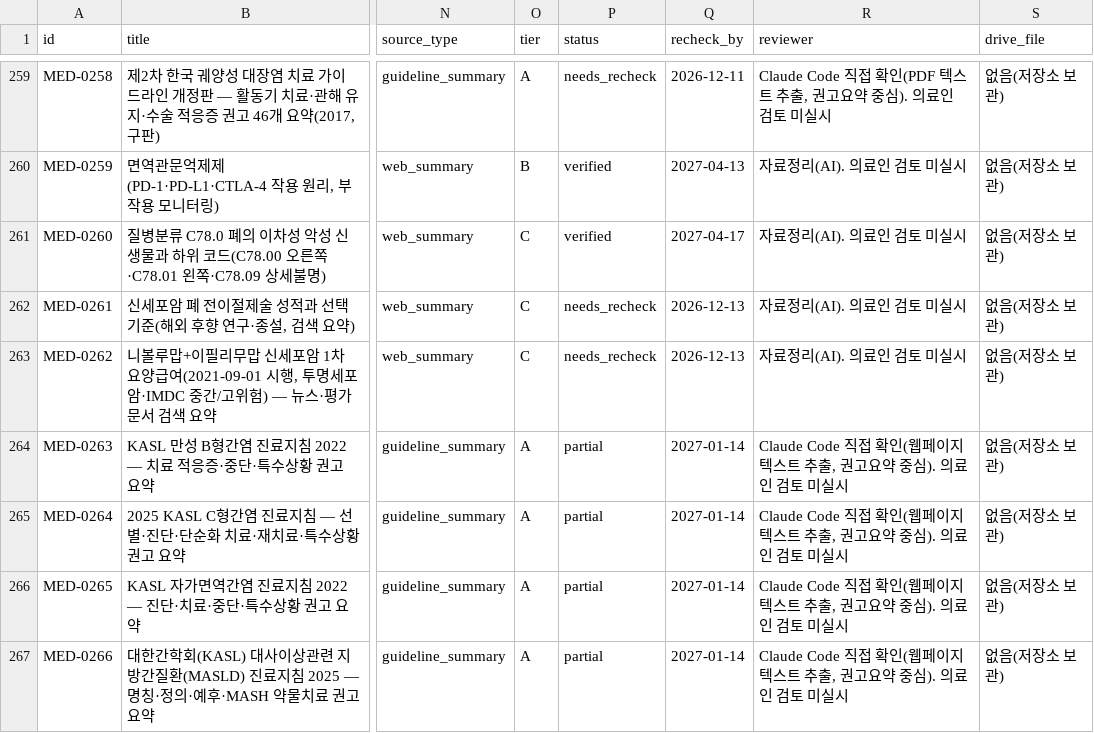
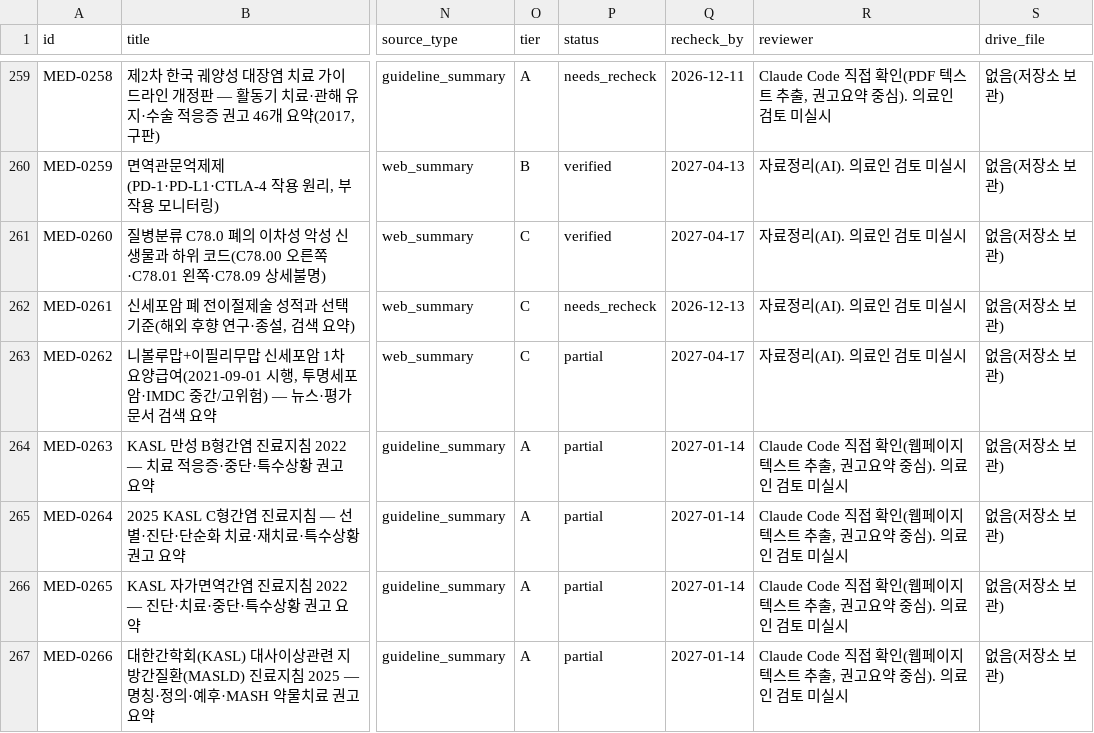
Before and after one commit to rkrjrl-ctrl/claude_drive, a CSV file: medical/index.csv, drawn as a sheet; only a part is shown, gaps mark what is left out; the diff covers the shown part only; the diff names each change by its address in the sheet, - before the commit and + after, or states it on an @@ line.

```diff
--- a/medical/index.csv
+++ b/medical/index.csv
-P263 (status): needs_recheck
+P263 (status): partial
-Q263 (recheck_by): 2026-12-13
+Q263 (recheck_by): 2027-04-17
```
Also changed, not shown: 1 added row elsewhere in this file, 9 other files.
